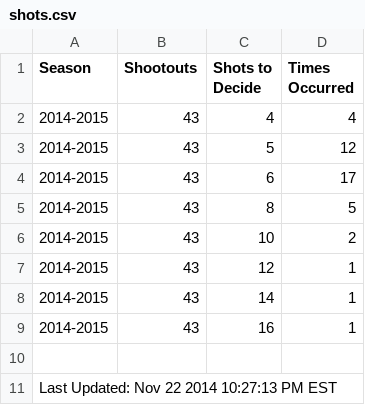
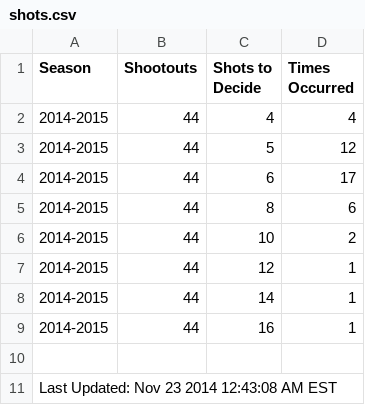
Before and after one commit to pyreking/Shootout, a CSV file: shots/shots.csv, drawn as a sheet.

```diff
--- a/shots/shots.csv
+++ b/shots/shots.csv
@@ -1,11 +1,11 @@
 Season|Shootouts|Shots to Decide|Times Occurred
-2014-2015|43|4|4
-2014-2015|43|5|12
-2014-2015|43|6|17
-2014-2015|43|8|5
-2014-2015|43|10|2
-2014-2015|43|12|1
-2014-2015|43|14|1
-2014-2015|43|16|1
+2014-2015|44|4|4
+2014-2015|44|5|12
+2014-2015|44|6|17
+2014-2015|44|8|6
+2014-2015|44|10|2
+2014-2015|44|12|1
+2014-2015|44|14|1
+2014-2015|44|16|1
 
-Last Updated: Nov 22 2014 10:27:13 PM EST
+Last Updated: Nov 23 2014 12:43:08 AM EST
```
Also changed, not shown: summary/change_log.csv, summary/current.csv, 5 other files.
